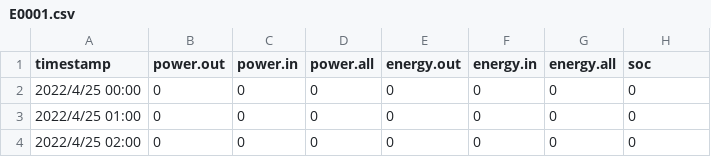
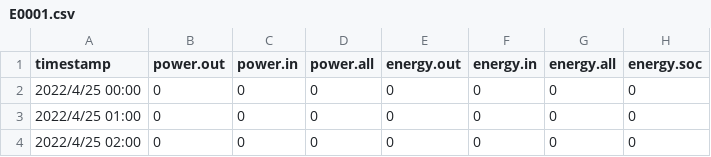
Before and after one commit to sheauhei/grafana_test, a CSV file: VPP_02_MicroGrid/time_series/E0001.csv, drawn as a sheet; only a part is shown.

```diff
--- a/VPP_02_MicroGrid/time_series/E0001.csv
+++ b/VPP_02_MicroGrid/time_series/E0001.csv
@@ -1,2 +1,2 @@
-timestamp,power.out,power.in,power.all,energy.out,energy.in,energy.all,soc
+timestamp,power.out,power.in,power.all,energy.out,energy.in,energy.all,energy.soc
 2022/4/25 00:00,0,0,0,0,0,0,0
```
